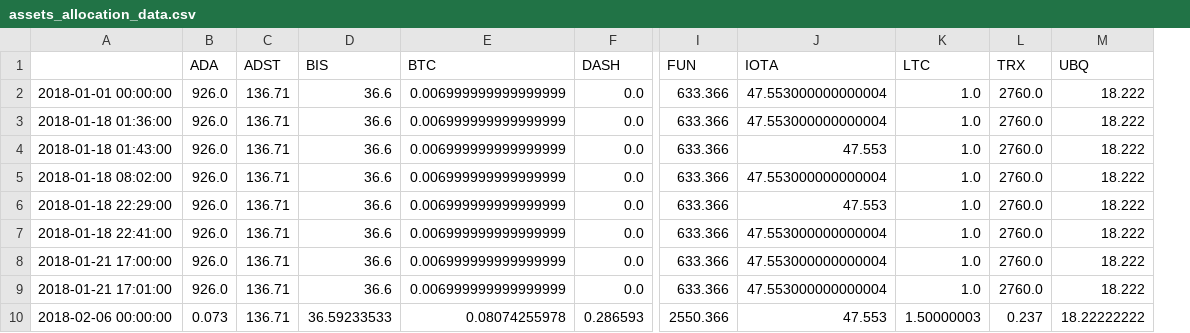
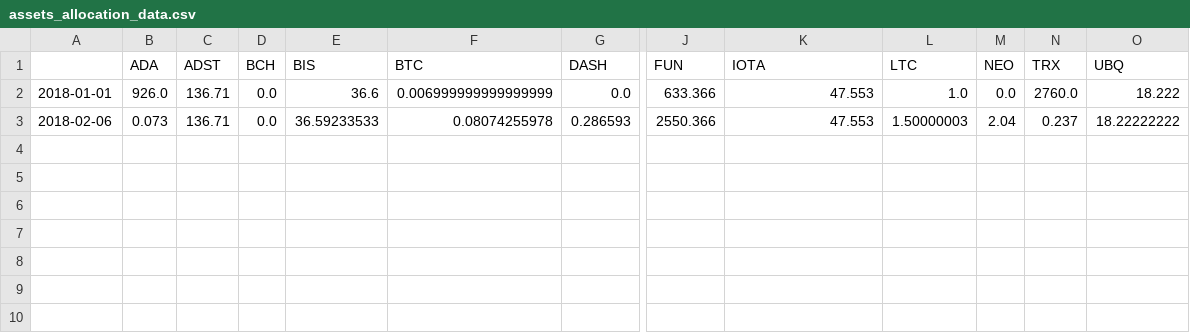
Before and after one commit to dxcv/finances, a CSV file: finances/porfolio/PedroPortfolio/assets_allocation_data.csv, drawn as a sheet; only a part is shown, gaps mark what is left out; removed rows and columns are numbered as before the commit, all else as after; rows hold the shown columns only; the diff names each change by its address in the sheet, - before the commit and + after, or states it on an @@ line.

Commit message:
changed portfolio data to include NEO and cleaned up some code

```diff
--- a/finances/porfolio/PedroPortfolio/assets_allocation_data.csv
+++ b/finances/porfolio/PedroPortfolio/assets_allocation_data.csv
-column A, row 4: 2018-01-18 01:43:00; row 10: 2018-02-06 00:00:00
+column A, rows 2-3: 2018-01-01 | 2018-02-06
+column D (BCH), rows 2-3: 0.0 | 0.0
+column M (NEO), rows 2-3: 0.0 | 2.04
-row 2: 2018-01-01 00:00:00 | 926.0 | 136.71 | 36.6 | 0.006999999999999999 | 0.0 | 633.366 | 47.553000000000004 | 1.0 | 2760.0 | 18.222
-row 3: 2018-01-18 01:36:00 | 926.0 | 136.71 | 36.6 | 0.006999999999999999 | 0.0 | 633.366 | 47.553000000000004 | 1.0 | 2760.0 | 18.222
-row 5: 2018-01-18 08:02:00 | 926.0 | 136.71 | 36.6 | 0.006999999999999999 | 0.0 | 633.366 | 47.553000000000004 | 1.0 | 2760.0 | 18.222
-row 6: 2018-01-18 22:29:00 | 926.0 | 136.71 | 36.6 | 0.006999999999999999 | 0.0 | 633.366 | 47.553 | 1.0 | 2760.0 | 18.222
-row 7: 2018-01-18 22:41:00 | 926.0 | 136.71 | 36.6 | 0.006999999999999999 | 0.0 | 633.366 | 47.553000000000004 | 1.0 | 2760.0 | 18.222
-row 8: 2018-01-21 17:00:00 | 926.0 | 136.71 | 36.6 | 0.006999999999999999 | 0.0 | 633.366 | 47.553000000000004 | 1.0 | 2760.0 | 18.222
-row 9: 2018-01-21 17:01:00 | 926.0 | 136.71 | 36.6 | 0.006999999999999999 | 0.0 | 633.366 | 47.553000000000004 | 1.0 | 2760.0 | 18.222
```
Also changed, not shown: 4 other files.
